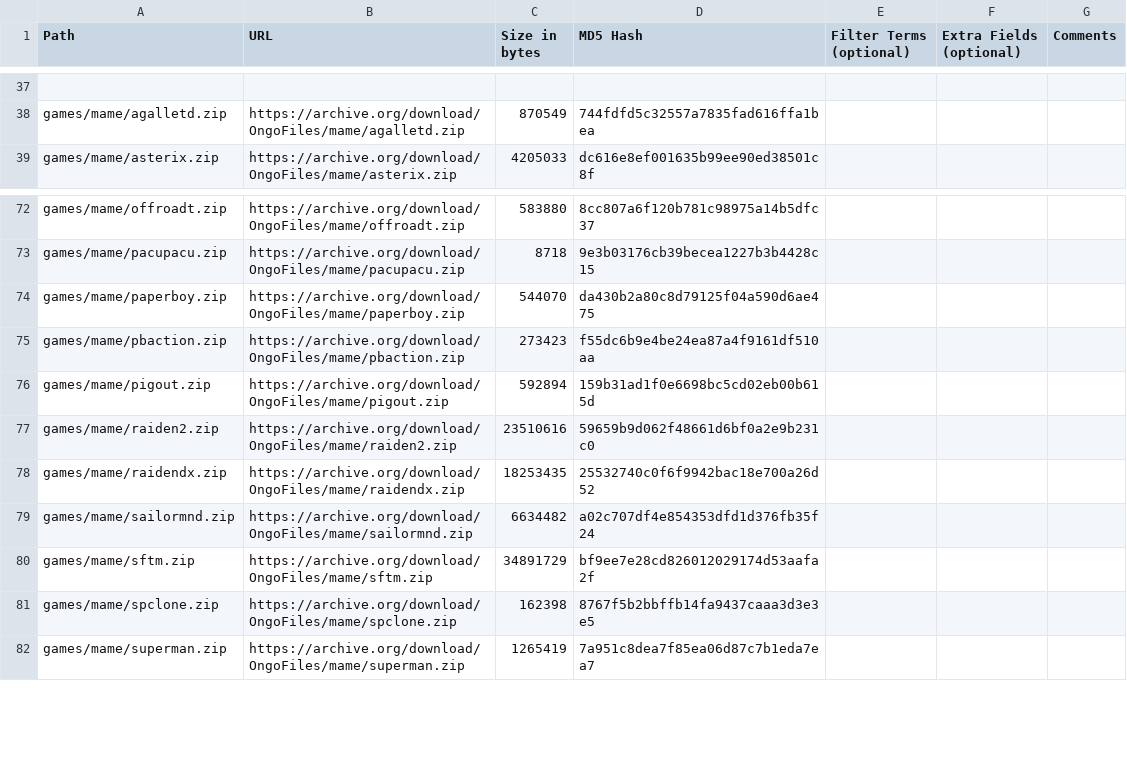
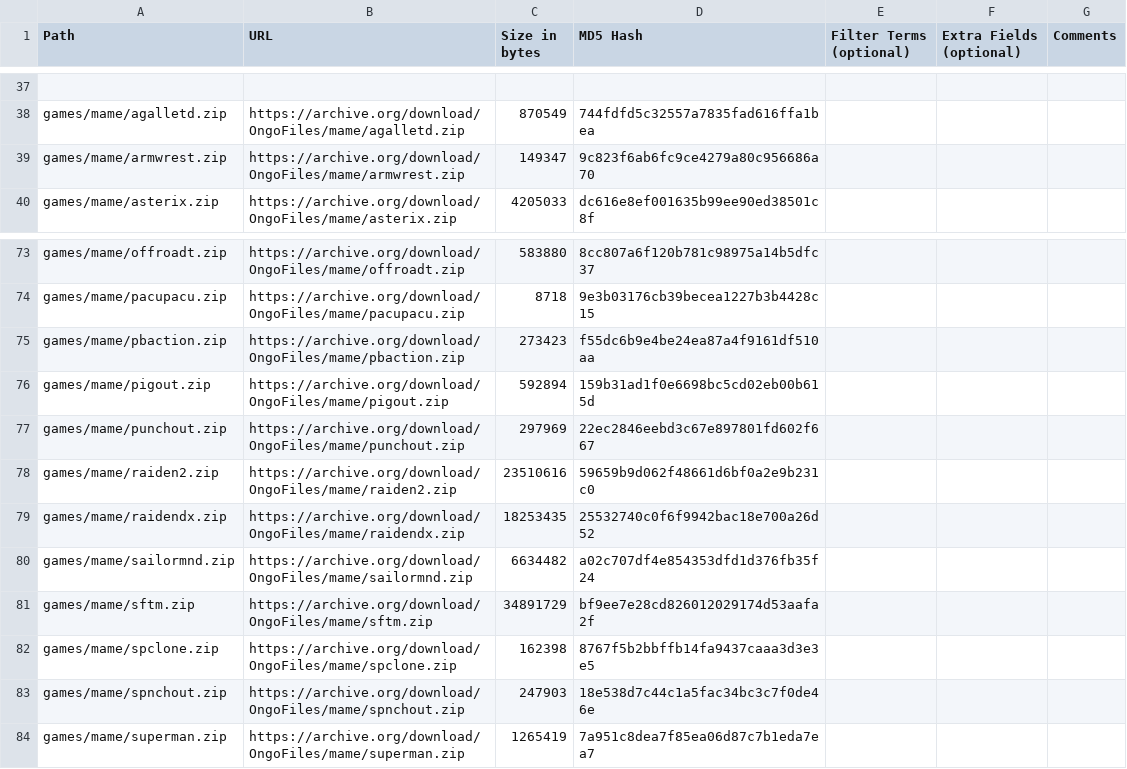
Before and after one commit to OngoGablogian/MiSTer_Ongo, a CSV file: external_files.csv, drawn as a sheet; only a part is shown, gaps mark what is left out; removed rows and columns are numbered as before the commit, all else as after; the diff names each change by its address in the sheet, - before the commit and + after, or states it on an @@ line.

```diff
--- a/external_files.csv
+++ b/external_files.csv
+row 39: games/mame/armwrest.zip | https://archive.org/download/OngoFiles/mame/armwrest.zip | 149347 | 9c823f6ab6fc9ce4279a80c956686a70
-row 74: games/mame/paperboy.zip | https://archive.org/download/OngoFiles/mame/paperboy.zip | 544070 | da430b2a80c8d79125f04a590d6ae475
+row 77: games/mame/punchout.zip | https://archive.org/download/OngoFiles/mame/punchout.zip | 297969 | 22ec2846eebd3c67e897801fd602f667
+row 83: games/mame/spnchout.zip | https://archive.org/download/OngoFiles/mame/spnchout.zip | 247903 | 18e538d7c44c1a5fac34bc3c7f0de46e
```
Also changed, not shown: 15 other files.
